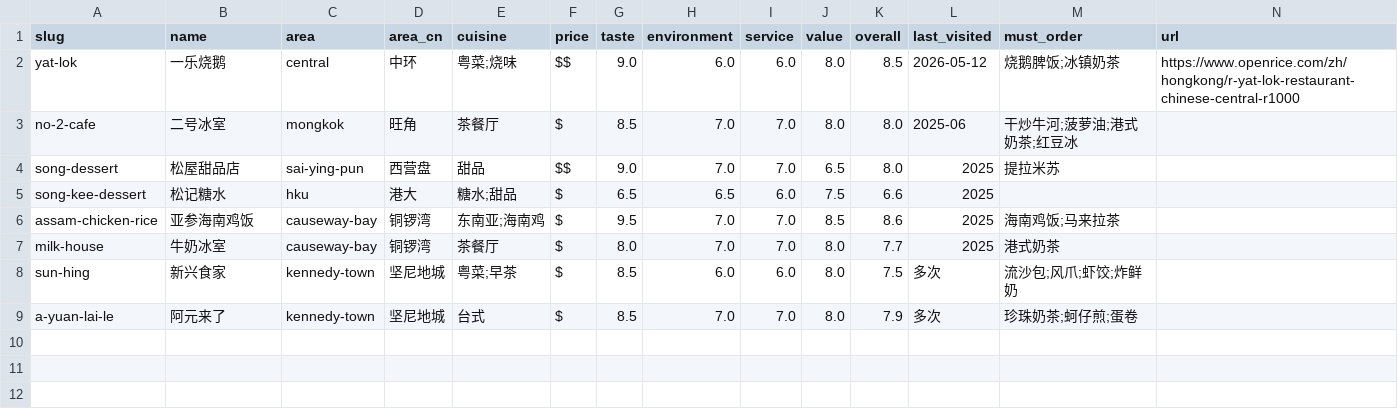
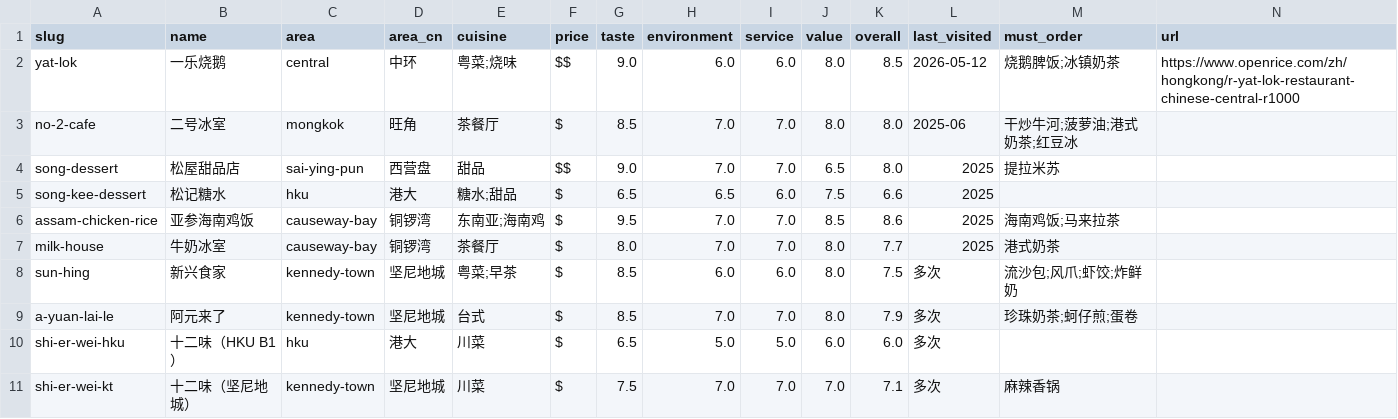
Before and after one commit to xyma2003/hk_meal, a CSV file: data/restaurants.csv, drawn as a sheet; the diff names each change by its address in the sheet, - before the commit and + after, or states it on an @@ line.

```diff
--- a/data/restaurants.csv
+++ b/data/restaurants.csv
+row 10: shi-er-wei-hku | 十二味（HKU B1） | hku | 港大 | 川菜 | $ | 6.5 | 5.0 | 5.0 | 6.0 | 6.0 | 多次
+row 11: shi-er-wei-kt | 十二味（坚尼地城） | kennedy-town | 坚尼地城 | 川菜 | $ | 7.5 | 7.0 | 7.0 | 7.0 | 7.1 | 多次 | 麻辣香锅
```
Also changed, not shown: 4 other files.
